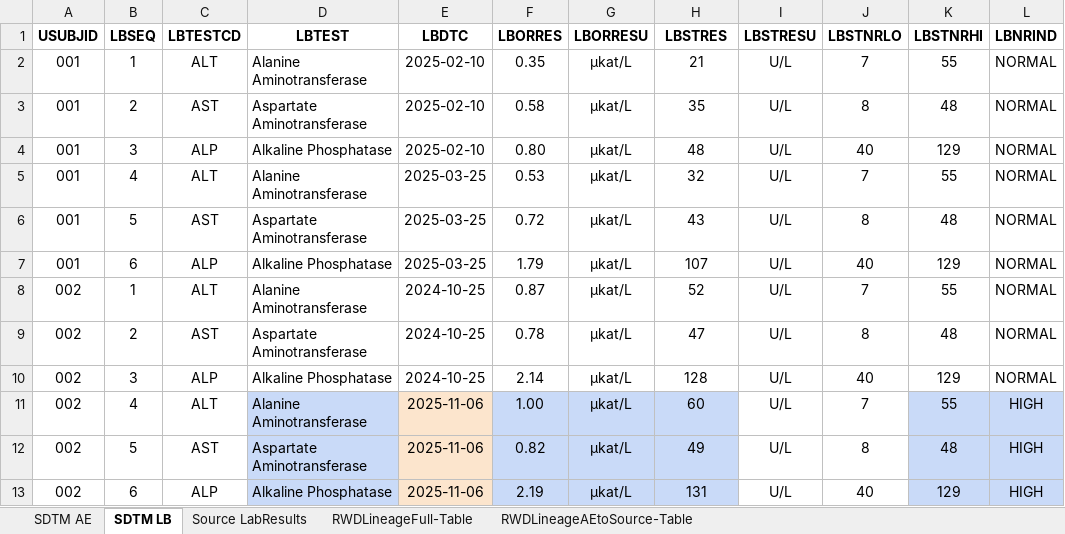
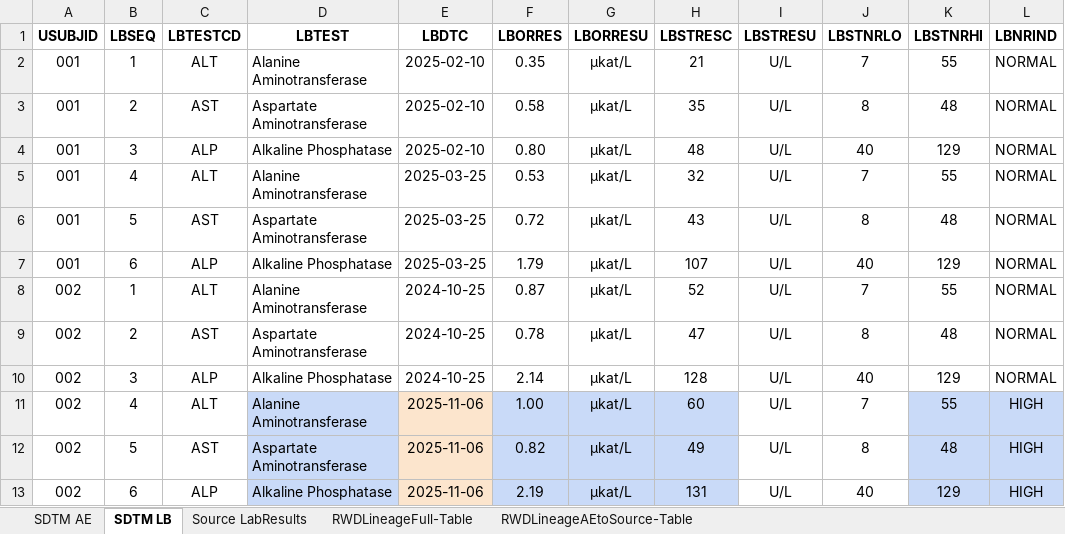
Before and after one commit to cdisc-org/DataExchange-RWD-Lineage, an Excel workbook: examples/example2/Example2.xlsx, sheet SDTM LB, drawn as a sheet; values as stored, in another font and other column widths than the file's, no borders; charts and pictures not drawn; the diff names each change by its address in the sheet, - before the commit and + after, or states it on an @@ line.

```diff
--- a/examples/example2/Example2.xlsx (sheet SDTM LB)
+++ b/examples/example2/Example2.xlsx (sheet SDTM LB)
-H1: LBSTRES
+H1: LBSTRESC
```
Also changed, not shown: sheet RWDLineageFull-Table, sheet RWDLineageAEtoSource-Table, sheet SDTM AE, 1 other file.
